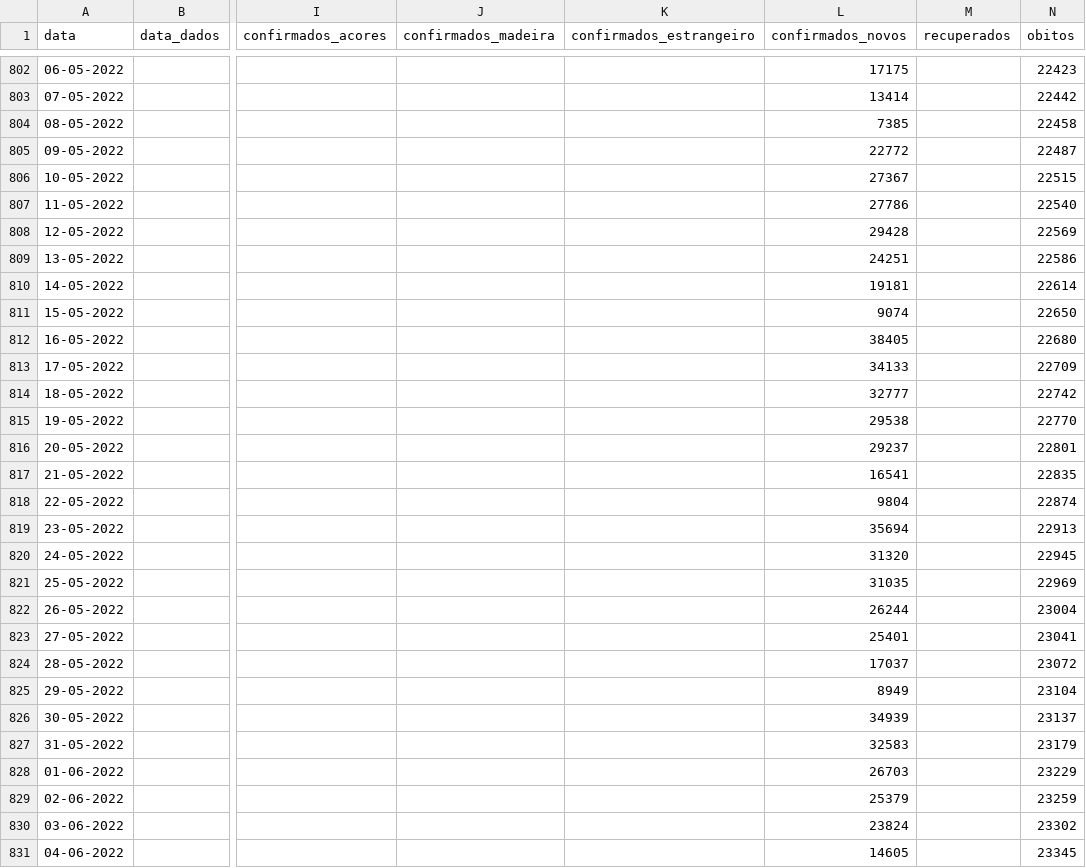
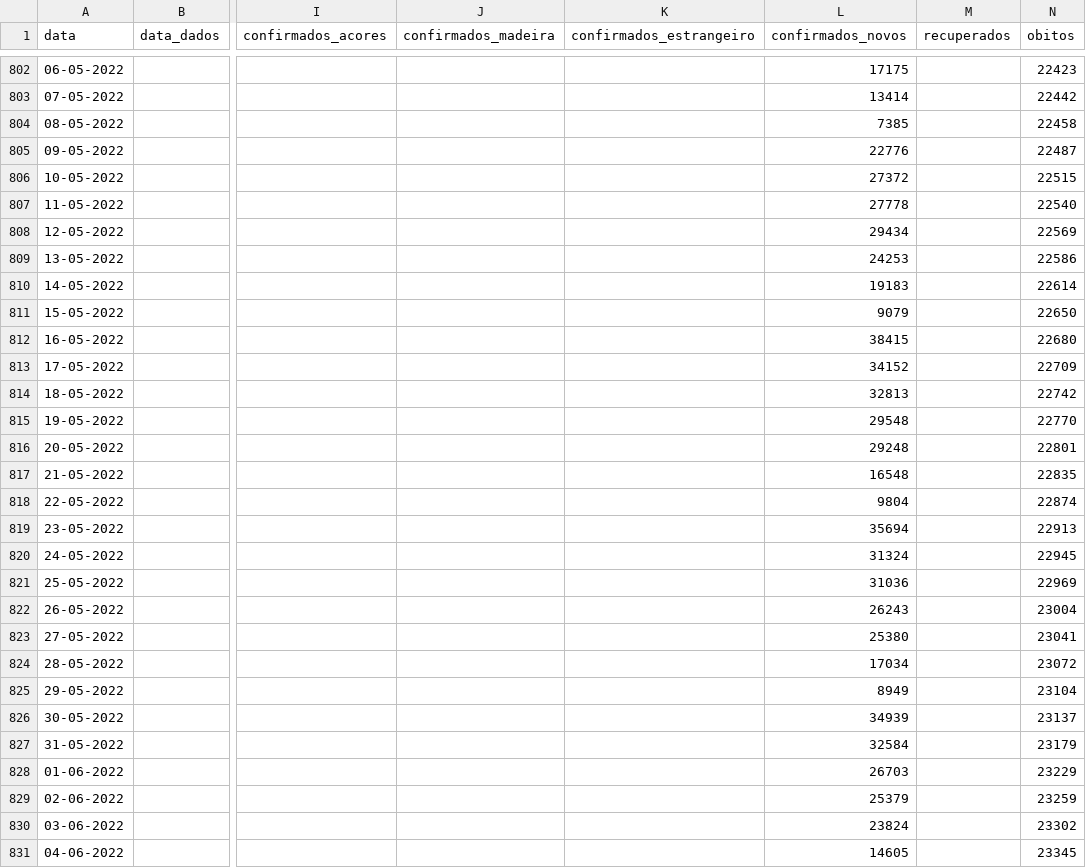
Before and after one commit to ghomem/coviz-data, a CSV file: merged/data.csv, drawn as a sheet; only a part is shown, gaps mark what is left out; the diff covers the shown part only; the diff names each change by its address in the sheet, - before the commit and + after, or states it on an @@ line.

Commit message:
update data for the day

```diff
--- a/merged/data.csv
+++ b/merged/data.csv
-L805 (confirmados_novos): 22772
+L805 (confirmados_novos): 22776
-L806 (confirmados_novos): 27367
+L806 (confirmados_novos): 27372
-L807 (confirmados_novos): 27786
+L807 (confirmados_novos): 27778
-L808 (confirmados_novos): 29428
+L808 (confirmados_novos): 29434
-L809 (confirmados_novos): 24251
+L809 (confirmados_novos): 24253
-L810 (confirmados_novos): 19181
+L810 (confirmados_novos): 19183
-L811 (confirmados_novos): 9074
+L811 (confirmados_novos): 9079
-L812 (confirmados_novos): 38405
+L812 (confirmados_novos): 38415
-L813 (confirmados_novos): 34133
+L813 (confirmados_novos): 34152
-L814 (confirmados_novos): 32777
+L814 (confirmados_novos): 32813
-L815 (confirmados_novos): 29538
+L815 (confirmados_novos): 29548
-L816 (confirmados_novos): 29237
+L816 (confirmados_novos): 29248
-L817 (confirmados_novos): 16541
+L817 (confirmados_novos): 16548
-L820 (confirmados_novos): 31320
+L820 (confirmados_novos): 31324
-L821 (confirmados_novos): 31035
+L821 (confirmados_novos): 31036
-L822 (confirmados_novos): 26244
+L822 (confirmados_novos): 26243
-L823 (confirmados_novos): 25401
+L823 (confirmados_novos): 25380
-L824 (confirmados_novos): 17037
+L824 (confirmados_novos): 17034
-L827 (confirmados_novos): 32583
+L827 (confirmados_novos): 32584
```
Also changed, not shown: 1 added row and 31 edited cells elsewhere in this file.
